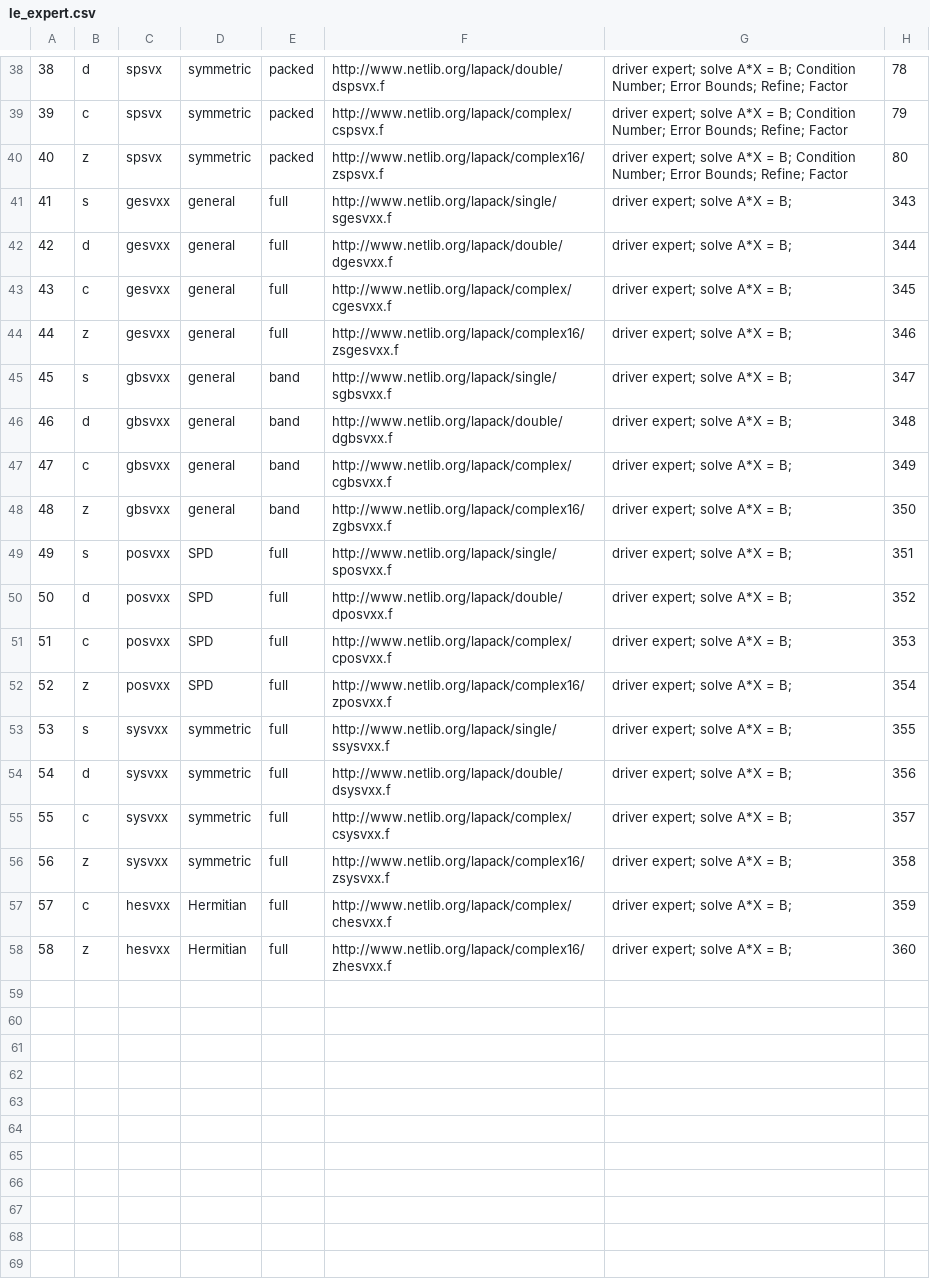
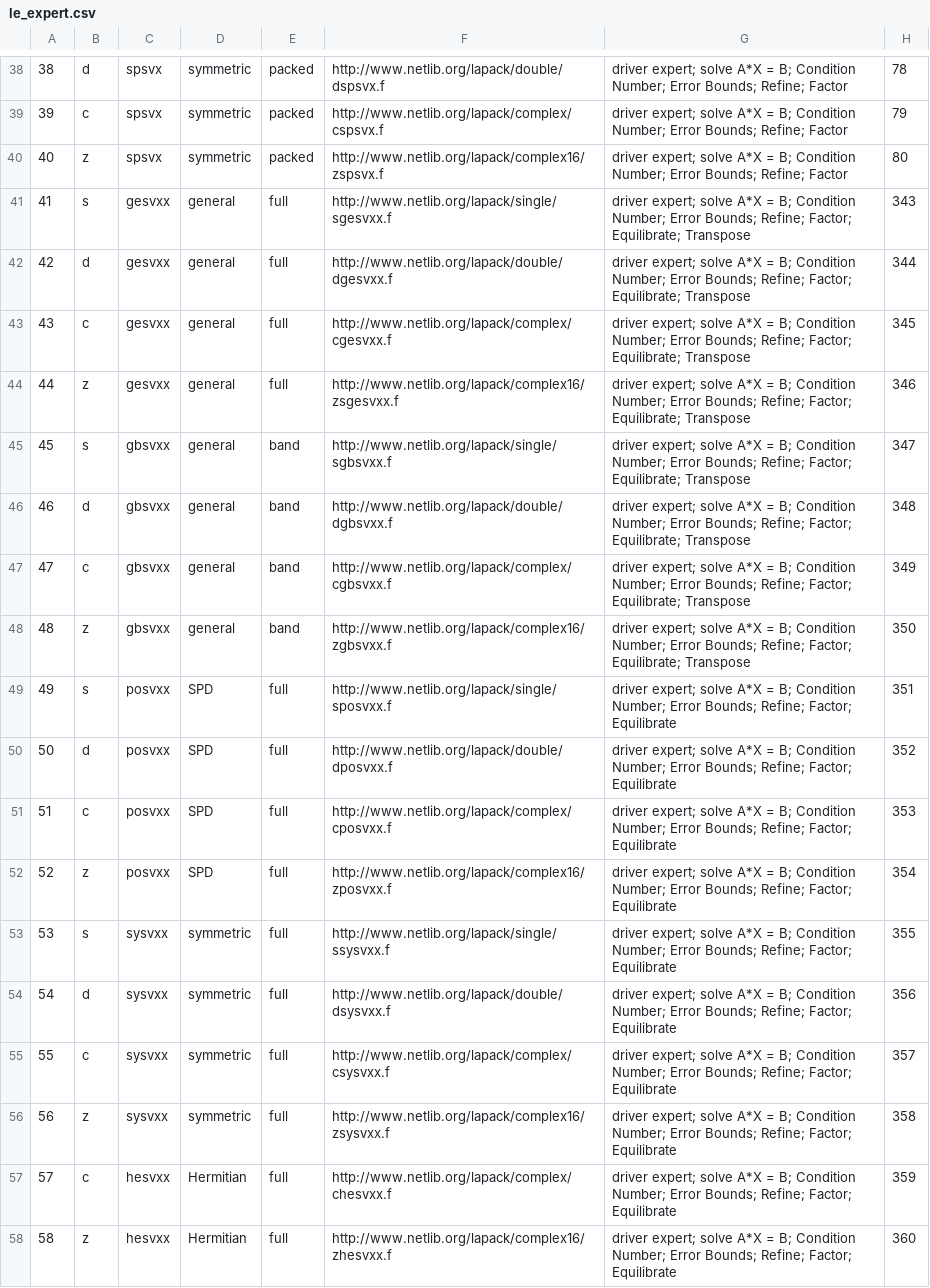
Before and after one commit to LighthouseHPC/lighthouse, a CSV file: src/Dlighthouse/Driver/dataBase/le_expert.csv, drawn as a sheet; only a part is shown, gaps mark what is left out.

```diff
--- a/src/Dlighthouse/Driver/dataBase/le_expert.csv
+++ b/src/Dlighthouse/Driver/dataBase/le_expert.csv
@@ -40,19 +40,19 @@
 40,z,spsvx,symmetric,packed,http://www.netlib.org/lapack/complex16/zspsvx.f,driver expert; solve A*X = B; Condition Number; Error Bounds; Refine; Factor,80
-41,s,gesvxx,general,full,http://www.netlib.org/lapack/single/sgesvxx.f,driver expert; solve A*X = B; ,343
-42,d,gesvxx,general,full,http://www.netlib.org/lapack/double/dgesvxx.f,driver expert; solve A*X = B; ,344
-43,c,gesvxx,general,full,http://www.netlib.org/lapack/complex/cgesvxx.f,driver expert; solve A*X = B; ,345
-44,z,gesvxx,general,full,http://www.netlib.org/lapack/complex16/zsgesvxx.f,driver expert; solve A*X = B; ,346
-45,s,gbsvxx,general,band,http://www.netlib.org/lapack/single/sgbsvxx.f,driver expert; solve A*X = B; ,347
-46,d,gbsvxx,general,band,http://www.netlib.org/lapack/double/dgbsvxx.f,driver expert; solve A*X = B; ,348
-47,c,gbsvxx,general,band,http://www.netlib.org/lapack/complex/cgbsvxx.f,driver expert; solve A*X = B; ,349
-48,z,gbsvxx,general,band,http://www.netlib.org/lapack/complex16/zgbsvxx.f,driver expert; solve A*X = B; ,350
-49,s,posvxx,SPD,full,http://www.netlib.org/lapack/single/sposvxx.f,driver expert; solve A*X = B; ,351
-50,d,posvxx,SPD,full,http://www.netlib.org/lapack/double/dposvxx.f,driver expert; solve A*X = B; ,352
-51,c,posvxx,SPD,full,http://www.netlib.org/lapack/complex/cposvxx.f,driver expert; solve A*X = B; ,353
-52,z,posvxx,SPD,full,http://www.netlib.org/lapack/complex16/zposvxx.f,driver expert; solve A*X = B; ,354
-53,s,sysvxx,symmetric,full,http://www.netlib.org/lapack/single/ssysvxx.f,driver expert; solve A*X = B; ,355
-54,d,sysvxx,symmetric,full,http://www.netlib.org/lapack/double/dsysvxx.f,driver expert; solve A*X = B; ,356
-55,c,sysvxx,symmetric,full,http://www.netlib.org/lapack/complex/csysvxx.f,driver expert; solve A*X = B; ,357
-56,z,sysvxx,symmetric,full,http://www.netlib.org/lapack/complex16/zsysvxx.f,driver expert; solve A*X = B; ,358
-57,c,hesvxx,Hermitian,full,http://www.netlib.org/lapack/complex/chesvxx.f,driver expert; solve A*X = B; ,359
-58,z,hesvxx,Hermitian,full,http://www.netlib.org/lapack/complex16/zhesvxx.f,driver expert; solve A*X = B; ,360
+41,s,gesvxx,general,full,http://www.netlib.org/lapack/single/sgesvxx.f,driver expert; solve A*X = B; Condition Number; Error Bounds; Refine; Factor; Equilibrate; Transpose,343
+42,d,gesvxx,general,full,http://www.netlib.org/lapack/double/dgesvxx.f,driver expert; solve A*X = B; Condition Number; Error Bounds; Refine; Factor; Equilibrate; Transpose,344
+43,c,gesvxx,general,full,http://www.netlib.org/lapack/complex/cgesvxx.f,driver expert; solve A*X = B; Condition Number; Error Bounds; Refine; Factor; Equilibrate; Transpose,345
+44,z,gesvxx,general,full,http://www.netlib.org/lapack/complex16/zsgesvxx.f,driver expert; solve A*X = B; Condition Number; Error Bounds; Refine; Factor; Equilibrate; Transpose,346
+45,s,gbsvxx,general,band,http://www.netlib.org/lapack/single/sgbsvxx.f,driver expert; solve A*X = B; Condition Number; Error Bounds; Refine; Factor; Equilibrate; Transpose,347
+46,d,gbsvxx,general,band,http://www.netlib.org/lapack/double/dgbsvxx.f,driver expert; solve A*X = B; Condition Number; Error Bounds; Refine; Factor; Equilibrate; Transpose,348
+47,c,gbsvxx,general,band,http://www.netlib.org/lapack/complex/cgbsvxx.f,driver expert; solve A*X = B; Condition Number; Error Bounds; Refine; Factor; Equilibrate; Transpose,349
+48,z,gbsvxx,general,band,http://www.netlib.org/lapack/complex16/zgbsvxx.f,driver expert; solve A*X = B; Condition Number; Error Bounds; Refine; Factor; Equilibrate; Transpose,350
+49,s,posvxx,SPD,full,http://www.netlib.org/lapack/single/sposvxx.f,driver expert; solve A*X = B; Condition Number; Error Bounds; Refine; Factor; Equilibrate,351
+50,d,posvxx,SPD,full,http://www.netlib.org/lapack/double/dposvxx.f,driver expert; solve A*X = B; Condition Number; Error Bounds; Refine; Factor; Equilibrate,352
+51,c,posvxx,SPD,full,http://www.netlib.org/lapack/complex/cposvxx.f,driver expert; solve A*X = B; Condition Number; Error Bounds; Refine; Factor; Equilibrate,353
+52,z,posvxx,SPD,full,http://www.netlib.org/lapack/complex16/zposvxx.f,driver expert; solve A*X = B; Condition Number; Error Bounds; Refine; Factor; Equilibrate,354
+53,s,sysvxx,symmetric,full,http://www.netlib.org/lapack/single/ssysvxx.f,driver expert; solve A*X = B; Condition Number; Error Bounds; Refine; Factor; Equilibrate,355
+54,d,sysvxx,symmetric,full,http://www.netlib.org/lapack/double/dsysvxx.f,driver expert; solve A*X = B; Condition Number; Error Bounds; Refine; Factor; Equilibrate,356
+55,c,sysvxx,symmetric,full,http://www.netlib.org/lapack/complex/csysvxx.f,driver expert; solve A*X = B; Condition Number; Error Bounds; Refine; Factor; Equilibrate,357
+56,z,sysvxx,symmetric,full,http://www.netlib.org/lapack/complex16/zsysvxx.f,driver expert; solve A*X = B; Condition Number; Error Bounds; Refine; Factor; Equilibrate,358
+57,c,hesvxx,Hermitian,full,http://www.netlib.org/lapack/complex/chesvxx.f,driver expert; solve A*X = B; Condition Number; Error Bounds; Refine; Factor; Equilibrate,359
+58,z,hesvxx,Hermitian,full,http://www.netlib.org/lapack/complex16/zhesvxx.f,driver expert; solve A*X = B; Condition Number; Error Bounds; Refine; Factor; Equilibrate,360
```
Also changed, not shown: src/Dlighthouse/Driver/dataBase/le_driver_all.csv, src/Dlighthouse/RoutineInfo/docGene/url.csv.
